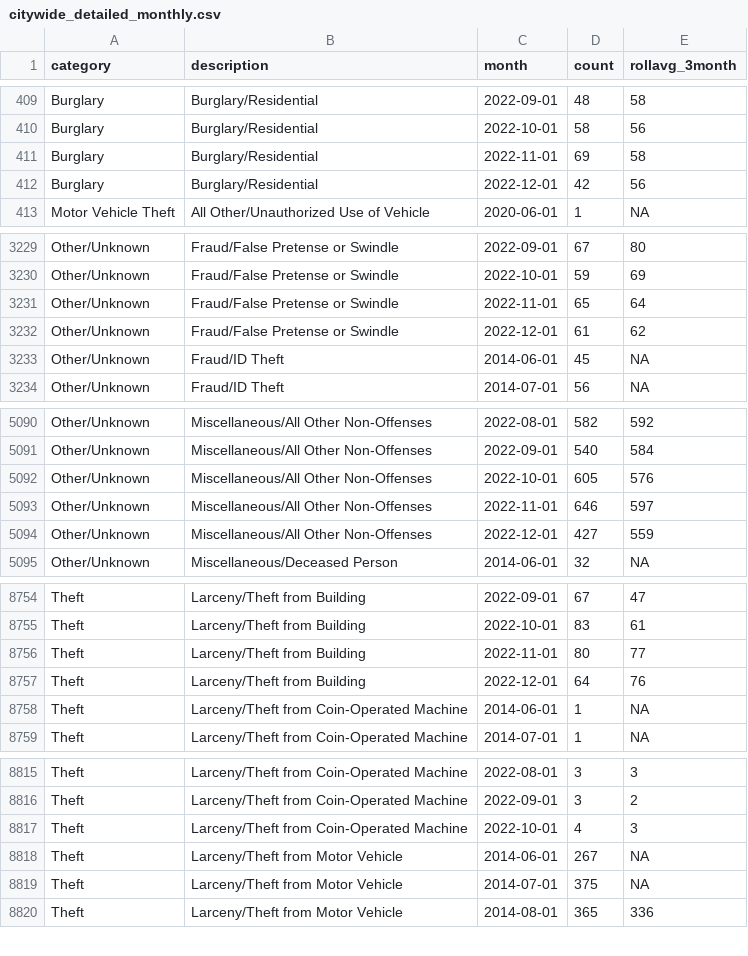
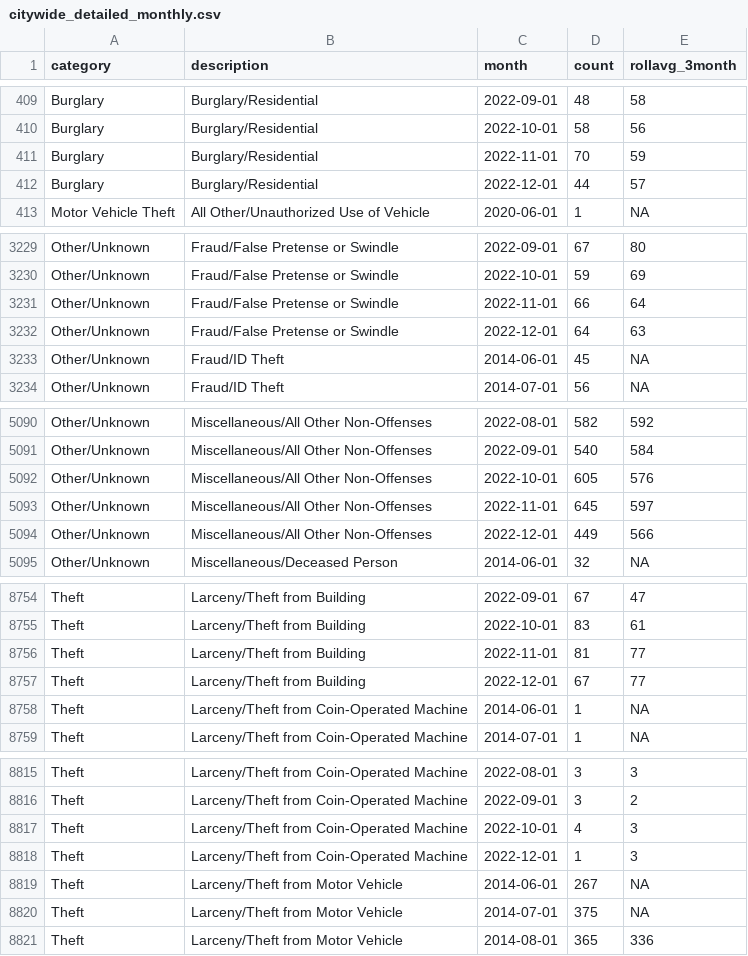
Before and after one commit to abcotvdata/safetytracker_raleigh, a CSV file: data/output/monthly/citywide_detailed_monthly.csv, drawn as a sheet; only a part is shown, gaps mark what is left out; the diff covers the shown part only.

Commit message:
New crime data collected

```diff
--- a/data/output/monthly/citywide_detailed_monthly.csv
+++ b/data/output/monthly/citywide_detailed_monthly.csv
@@ -410,4 +410,4 @@ Burglary,Burglary/Residential,2022-09-01,48,58
 Burglary,Burglary/Residential,2022-10-01,58,56
-Burglary,Burglary/Residential,2022-11-01,69,58
-Burglary,Burglary/Residential,2022-12-01,42,56
+Burglary,Burglary/Residential,2022-11-01,70,59
+Burglary,Burglary/Residential,2022-12-01,44,57
 Motor Vehicle Theft,All Other/Unauthorized Use of Vehicle,2020-06-01,1,NA
@@ -3230,4 +3230,4 @@ Other/Unknown,Fraud/False Pretense or Swindle,2022-09-01,67,80
 Other/Unknown,Fraud/False Pretense or Swindle,2022-10-01,59,69
-Other/Unknown,Fraud/False Pretense or Swindle,2022-11-01,65,64
-Other/Unknown,Fraud/False Pretense or Swindle,2022-12-01,61,62
+Other/Unknown,Fraud/False Pretense or Swindle,2022-11-01,66,64
+Other/Unknown,Fraud/False Pretense or Swindle,2022-12-01,64,63
 Other/Unknown,Fraud/ID Theft,2014-06-01,45,NA
@@ -5092,4 +5092,4 @@ Other/Unknown,Miscellaneous/All Other Non-Offenses,2022-09-01,540,584
 Other/Unknown,Miscellaneous/All Other Non-Offenses,2022-10-01,605,576
-Other/Unknown,Miscellaneous/All Other Non-Offenses,2022-11-01,646,597
-Other/Unknown,Miscellaneous/All Other Non-Offenses,2022-12-01,427,559
+Other/Unknown,Miscellaneous/All Other Non-Offenses,2022-11-01,645,597
+Other/Unknown,Miscellaneous/All Other Non-Offenses,2022-12-01,449,566
 Other/Unknown,Miscellaneous/Deceased Person,2014-06-01,32,NA
@@ -8755,4 +8755,4 @@ Theft,Larceny/Theft from Building,2022-09-01,67,47
 Theft,Larceny/Theft from Building,2022-10-01,83,61
-Theft,Larceny/Theft from Building,2022-11-01,80,77
-Theft,Larceny/Theft from Building,2022-12-01,64,76
+Theft,Larceny/Theft from Building,2022-11-01,81,77
+Theft,Larceny/Theft from Building,2022-12-01,67,77
 Theft,Larceny/Theft from Coin-Operated Machine,2014-06-01,1,NA
@@ -8817,2 +8817,3 @@ Theft,Larceny/Theft from Coin-Operated Machine,2022-09-01,3,2
 Theft,Larceny/Theft from Coin-Operated Machine,2022-10-01,4,3
+Theft,Larceny/Theft from Coin-Operated Machine,2022-12-01,1,3
 Theft,Larceny/Theft from Motor Vehicle,2014-06-01,267,NA
```
Also changed, not shown: 54 edited cells elsewhere in this file, data/output/city/citywide_detailed.csv, data/output/city/citywide_type.csv, 40 other files.
